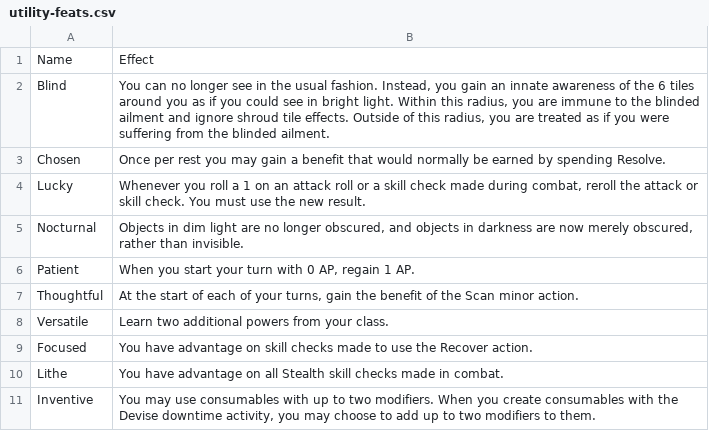
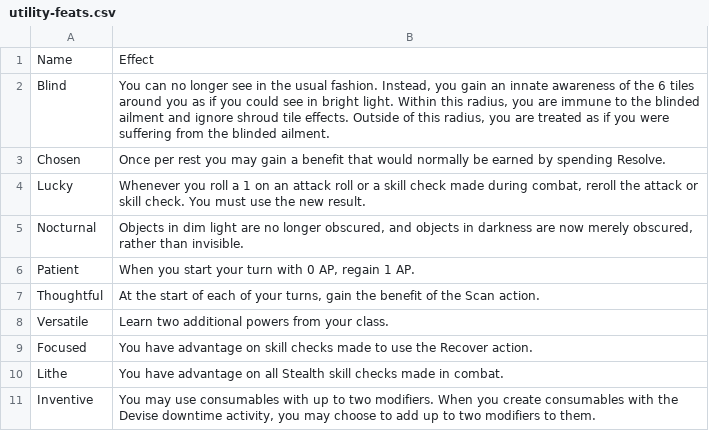
Before and after one commit to Leafwing-Studios/fonts-of-power, a CSV file: docs/src/character-options/feats/utility-feats.csv, drawn as a sheet.

```diff
--- a/docs/src/character-options/feats/utility-feats.csv
+++ b/docs/src/character-options/feats/utility-feats.csv
@@ -6,3 +6,3 @@
 "Patient","When you start your turn with 0 AP, regain 1 AP."
-"Thoughtful","At the start of each of your turns, gain the benefit of the Scan minor action."
+"Thoughtful","At the start of each of your turns, gain the benefit of the Scan action."
 "Versatile","Learn two additional powers from your class."
```
Also changed, not shown: docs/src/character-options/classes/devout/features.csv, docs/src/character-options/classes/devout/powers.csv, 24 other files.
